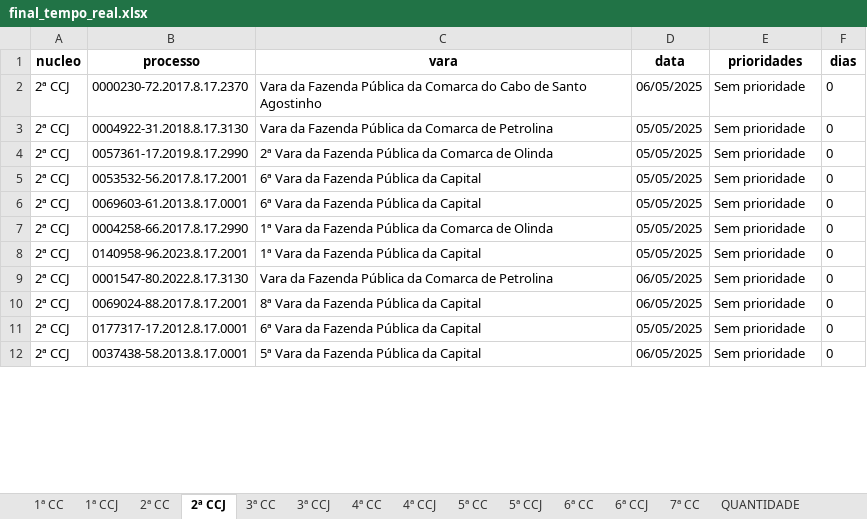
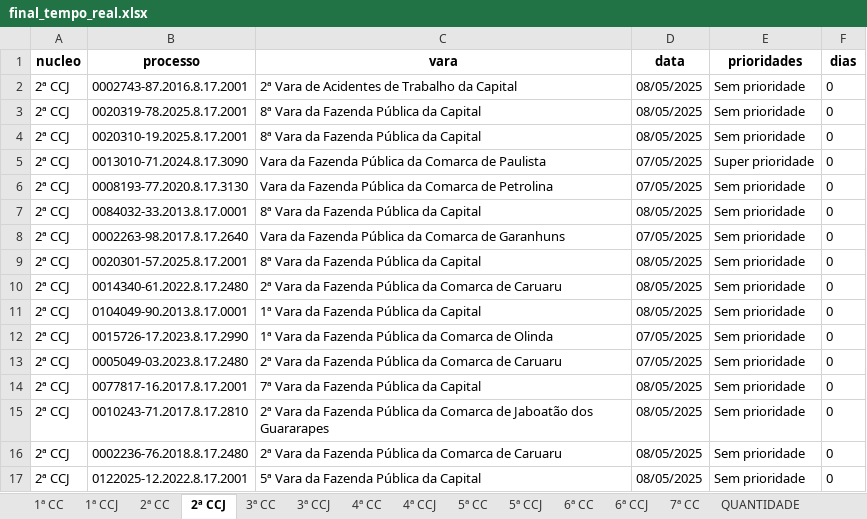
Before and after one commit to Fasri/analise_de, an Excel workbook: final_tempo_real.xlsx, sheet 2ª CCJ, drawn as a sheet; only a part is shown; values as stored, in another font and other column widths than the file's, no borders; addresses are those after the commit; the diff covers the shown part only; the diff names each change by its address in the sheet, - before the commit and + after, or states it on an @@ line.

```diff
--- a/final_tempo_real.xlsx (sheet 2ª CCJ)
+++ b/final_tempo_real.xlsx (sheet 2ª CCJ)
-B2 (processo): 0000230-72.2017.8.17.2370
+B2 (processo): 0002743-87.2016.8.17.2001
-C2 (vara): Vara da Fazenda Pública da Comarca do Cabo de Santo Agostinho
+C2 (vara): 2ª Vara de Acidentes de Trabalho da Capital
-D2 (data): 06/05/2025
+D2 (data): 08/05/2025
+row 3: 2ª CCJ | 0020319-78.2025.8.17.2001 | 8ª Vara da Fazenda Pública da Capital | 08/05/2025 | Sem prioridade | 0
+row 4: 2ª CCJ | 0020310-19.2025.8.17.2001 | 8ª Vara da Fazenda Pública da Capital | 08/05/2025 | Sem prioridade | 0
+row 5: 2ª CCJ | 0013010-71.2024.8.17.3090 | Vara da Fazenda Pública da Comarca de Paulista | 07/05/2025 | Super prioridade | 0
-B6 (processo): 0004922-31.2018.8.17.3130
+B6 (processo): 0008193-77.2020.8.17.3130
-D6 (data): 05/05/2025
+D6 (data): 07/05/2025
-B7 (processo): 0057361-17.2019.8.17.2990
+B7 (processo): 0084032-33.2013.8.17.0001
-C7 (vara): 2ª Vara da Fazenda Pública da Comarca de Olinda
+C7 (vara): 8ª Vara da Fazenda Pública da Capital
-D7 (data): 05/05/2025
+D7 (data): 08/05/2025
-B8 (processo): 0053532-56.2017.8.17.2001
+B8 (processo): 0002263-98.2017.8.17.2640
-C8 (vara): 6ª Vara da Fazenda Pública da Capital
+C8 (vara): Vara da Fazenda Pública da Comarca de Garanhuns
-D8 (data): 05/05/2025
+D8 (data): 07/05/2025
-B9 (processo): 0069603-61.2013.8.17.0001
+B9 (processo): 0020301-57.2025.8.17.2001
-C9 (vara): 6ª Vara da Fazenda Pública da Capital
+C9 (vara): 8ª Vara da Fazenda Pública da Capital
-D9:D11 (data): 05/05/2025
+D9:D11 (data): 08/05/2025
-B10 (processo): 0004258-66.2017.8.17.2990
+B10 (processo): 0014340-61.2022.8.17.2480
-C10 (vara): 1ª Vara da Fazenda Pública da Comarca de Olinda
+C10 (vara): 2ª Vara da Fazenda Pública da Comarca de Caruaru
-B11 (processo): 0140958-96.2023.8.17.2001
+B11 (processo): 0104049-90.2013.8.17.0001
-B12 (processo): 0001547-80.2022.8.17.3130
+B12 (processo): 0015726-17.2023.8.17.2990
-C12 (vara): Vara da Fazenda Pública da Comarca de Petrolina
+C12 (vara): 1ª Vara da Fazenda Pública da Comarca de Olinda
-D12:D13 (data): 06/05/2025
+D12:D13 (data): 07/05/2025
-B13 (processo): 0069024-88.2017.8.17.2001
+B13 (processo): 0005049-03.2023.8.17.2480
-C13 (vara): 8ª Vara da Fazenda Pública da Capital
+C13 (vara): 2ª Vara da Fazenda Pública da Comarca de Caruaru
-B14 (processo): 0177317-17.2012.8.17.0001
+B14 (processo): 0077817-16.2017.8.17.2001
-C14 (vara): 6ª Vara da Fazenda Pública da Capital
+C14 (vara): 7ª Vara da Fazenda Pública da Capital
-D14 (data): 05/05/2025
+D14 (data): 08/05/2025
+row 15: 2ª CCJ | 0010243-71.2017.8.17.2810 | 2ª Vara da Fazenda Pública da Comarca de Jaboatão dos Guararapes | 08/05/2025 | Sem prioridade | 0
+row 16: 2ª CCJ | 0002236-76.2018.8.17.2480 | 2ª Vara da Fazenda Pública da Comarca de Caruaru | 08/05/2025 | Sem prioridade | 0
-B17 (processo): 0037438-58.2013.8.17.0001
+B17 (processo): 0122025-12.2022.8.17.2001
-D17 (data): 06/05/2025
+D17 (data): 08/05/2025
```
Also changed, not shown: other rows of this sheet, sheet CONSOLIDADO, sheet 1ª CC, sheet 6ª CC, sheet 5ª CC, sheet 7ª CC, sheet 2ª CC, 8 more sheets.
